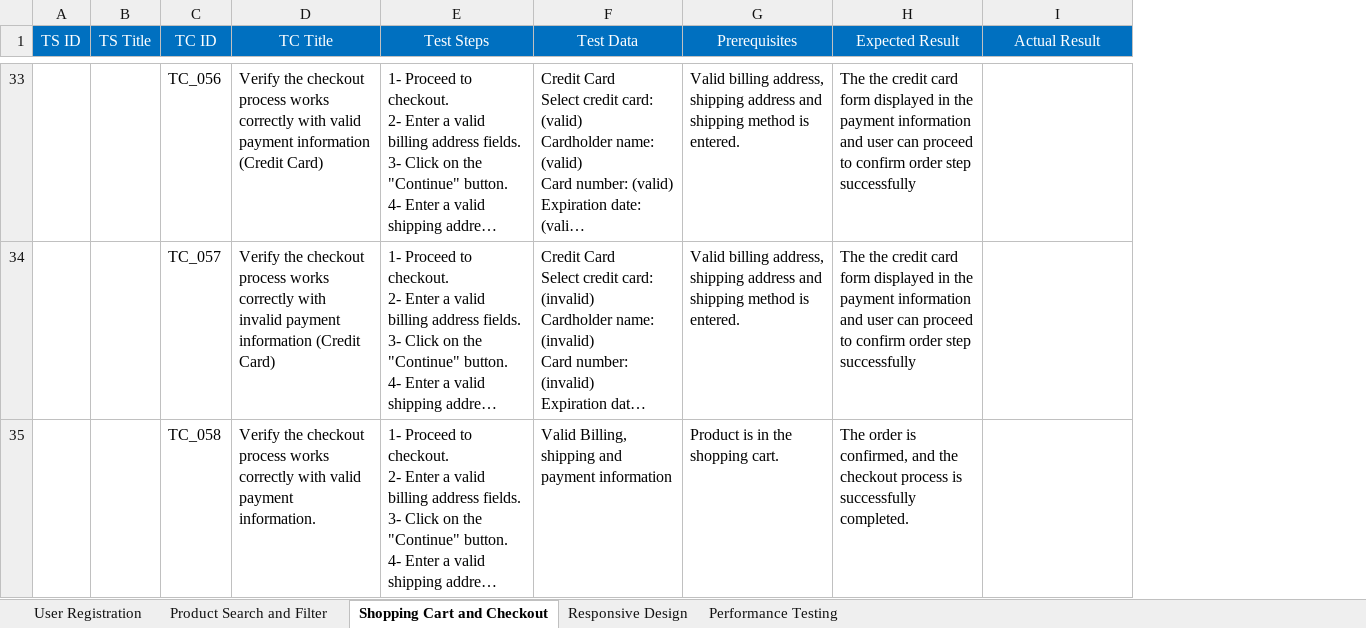
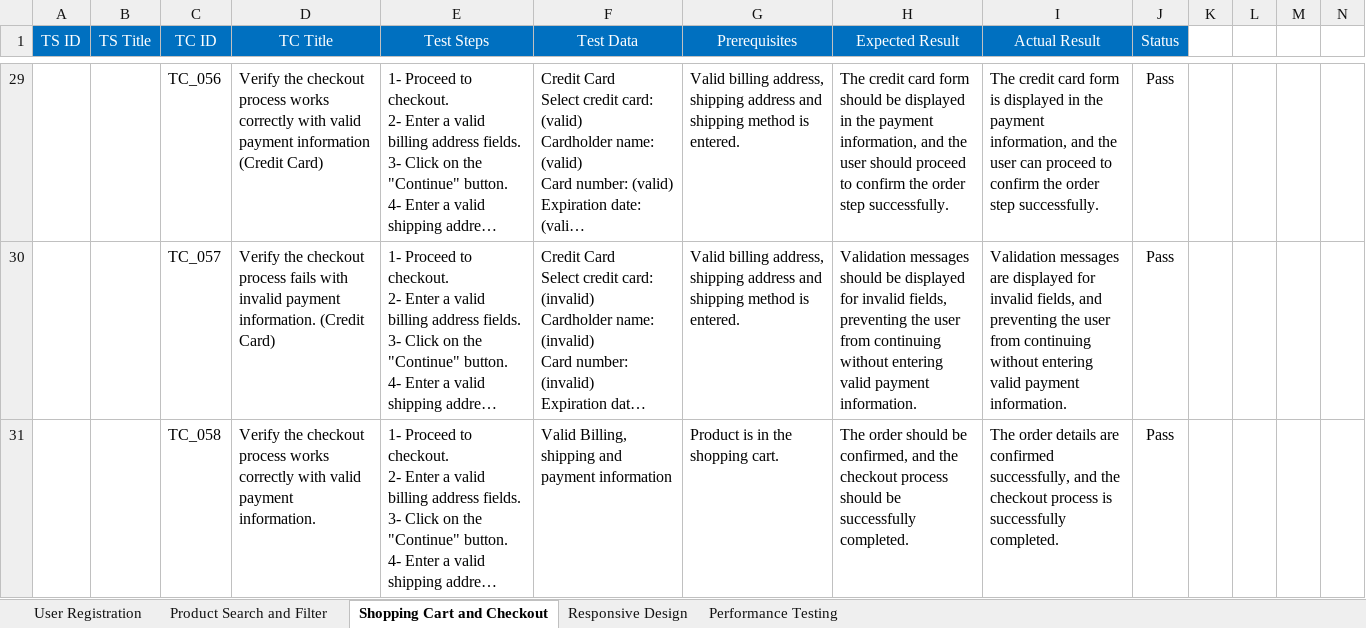
Before and after one commit to mohammadmatar/nopCommerce, an Excel workbook: Test Cases.xlsx, sheet Shopping Cart and Checkout, drawn as a sheet; only a part is shown, gaps mark what is left out; long unchanged cells end in …; values as stored, in another font and other column widths than the file's, no borders; addresses are those after the commit; the diff covers the shown part only; the diff names each change by its address in the sheet, - before the commit and + after, or states it on an @@ line.

```diff
--- a/Test Cases.xlsx (sheet Shopping Cart and Checkout)
+++ b/Test Cases.xlsx (sheet Shopping Cart and Checkout)
+column J (Status), rows 29-31: all Pass
+column K, empty
+column L, empty
+column M, empty
+column N, empty
-H29 (Expected Result): The the credit card form displayed in the payment information and user can proceed to confirm order step successfully
+H29 (Expected Result): The credit card form should be displayed in the payment information, and the user should proceed to confirm the order step successfully.
-I29 (Actual Result): (empty)
+I29 (Actual Result): The credit card form is displayed in the payment information, and the user can proceed to confirm the order step successfully.
-D30 (TC Title): …checkout process works correctly with invalid payment information (Credit Card)
+D30 (TC Title): …checkout process fails with invalid payment information. (Credit Card)
-H30 (Expected Result): The the credit card form displayed in the payment information and user can proceed to confirm order step successfully
+H30 (Expected Result): Validation messages should be displayed for invalid fields, preventing the user from continuing without entering valid payment information.
-I30 (Actual Result): (empty)
+I30 (Actual Result): Validation messages are displayed for invalid fields, and preventing the user from continuing without entering valid payment information.
-H31 (Expected Result): The order is confirmed, and the checkout process is successfully completed.
+H31 (Expected Result): The order should be confirmed, and the checkout process should be successfully completed.
-I31 (Actual Result): (empty)
+I31 (Actual Result): The order details are confirmed successfully, and the checkout process is successfully completed.
```
Also changed, not shown: 4 removed rows, 53 edited cells, cell formats and merged cells elsewhere in this sheet, sheet Product Search and Filter, sheet User Registration, sheet Performance Testing, sheet Responsive Design.
